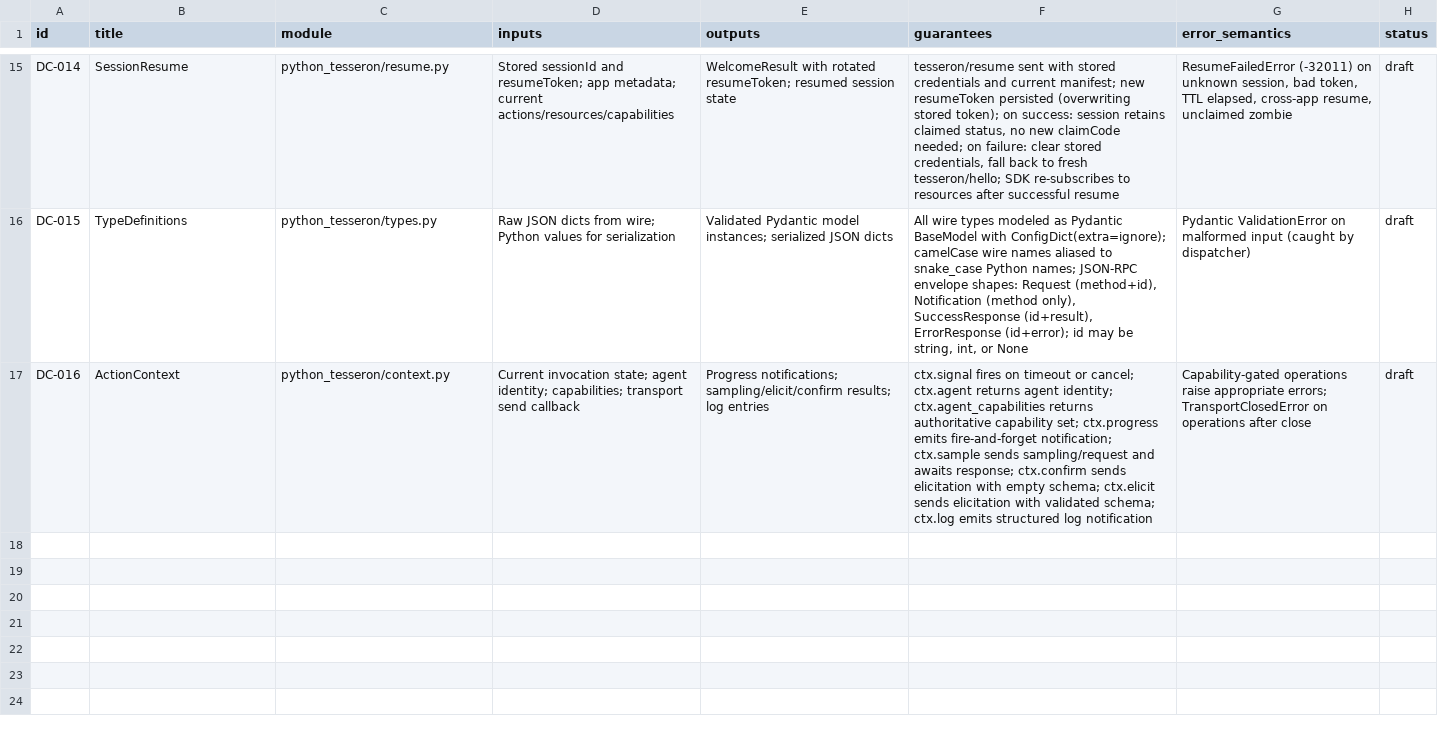
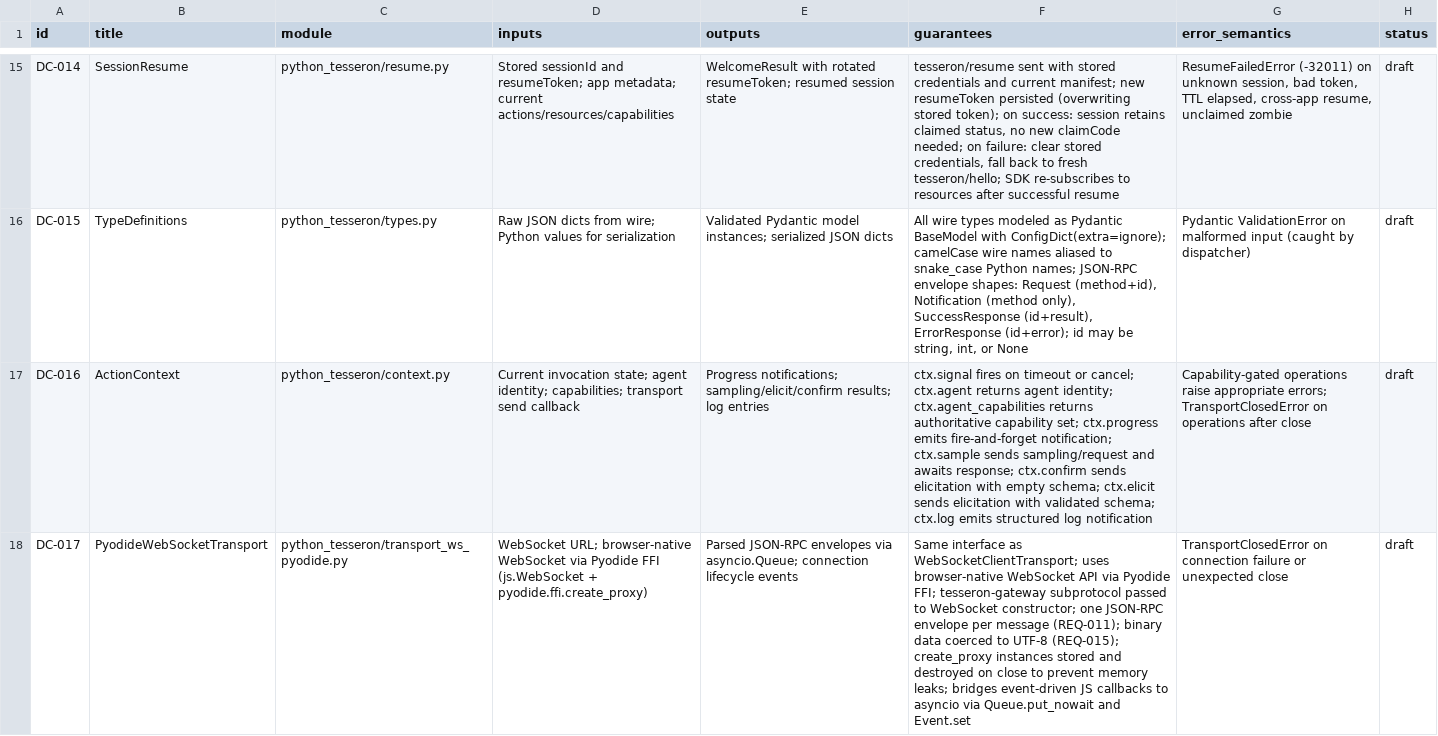
Before and after one commit to sjswerdloff/python-tesseron, a CSV file: traceability/design_contracts.csv, drawn as a sheet; only a part is shown, gaps mark what is left out; the diff names each change by its address in the sheet, - before the commit and + after, or states it on an @@ line.

```diff
--- a/traceability/design_contracts.csv
+++ b/traceability/design_contracts.csv
+row 18: DC-017 | PyodideWebSocketTransport | python_tesseron/transport_ws_pyodide.py | WebSocket URL; browser-native WebSocket via Pyodide FFI (js.WebSocket + pyodide.ffi.create_proxy) | Parsed JSON-RPC envelopes via asyncio.Queue; connection lifecycle events | Same interface as WebSocketClientTransport; uses browser-native WebSocket API via Pyodide FFI; tesseron-gateway subprotocol passed to WebSocket constructor; one JSON-RPC envelope per message (REQ-011); binary data coerced to UTF-8 (REQ-015); create_proxy instances stored and destroyed on close to prevent memory leaks; bridges event-driven JS callbacks to asyncio via Queue.put_nowait and Event.set | TransportClosedError on connection failure or unexpected close | draft
```
Also changed, not shown: traceability/fulfilled_by.csv, traceability/requirements.csv, 4 other files.
